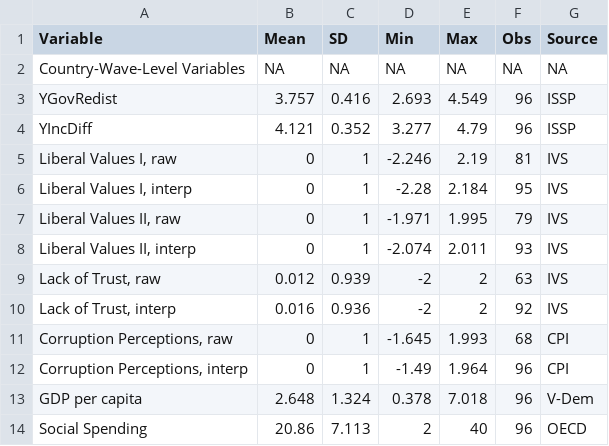
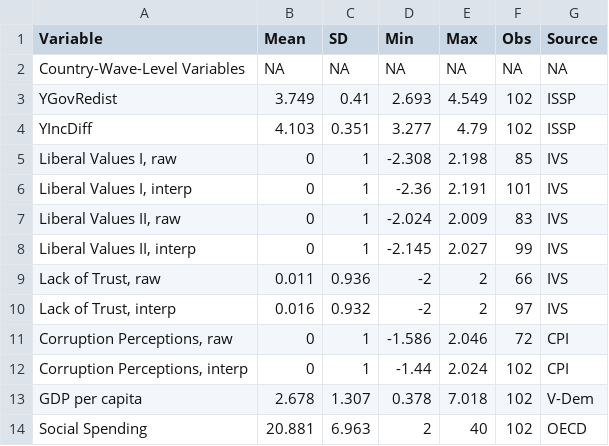
Before and after one commit to hungnguyen167/Social-Status, a CSV file: results/tbl1.csv, drawn as a sheet; only a part is shown; the diff covers the shown part only.

Commit message:
* Improved the SOCX data flow * Updated Figs 1&2 * New Table 1 and new by country-wave sample size table

```diff
--- a/results/tbl1.csv
+++ b/results/tbl1.csv
@@ -2,13 +2,13 @@
 "Country-Wave-Level Variables",NA,NA,NA,NA,NA,NA
-"YGovRedist",3.757,0.416,2.693,4.549,96,"ISSP"
-"YIncDiff",4.121,0.352,3.277,4.79,96,"ISSP"
-"Liberal Values I, raw",0,1,-2.246,2.19,81,"IVS"
-"Liberal Values I, interp",0,1,-2.28,2.184,95,"IVS"
-"Liberal Values II, raw",0,1,-1.971,1.995,79,"IVS"
-"Liberal Values II, interp",0,1,-2.074,2.011,93,"IVS"
-"Lack of Trust, raw",0.012,0.939,-2,2,63,"IVS"
-"Lack of Trust, interp",0.016,0.936,-2,2,92,"IVS"
-"Corruption Perceptions, raw",0,1,-1.645,1.993,68,"CPI"
-"Corruption Perceptions, interp",0,1,-1.49,1.964,96,"CPI"
-"GDP per capita",2.648,1.324,0.378,7.018,96,"V-Dem"
-"Social Spending",20.86,7.113,2,40,96,"OECD"
+"YGovRedist",3.749,0.41,2.693,4.549,102,"ISSP"
+"YIncDiff",4.103,0.351,3.277,4.79,102,"ISSP"
+"Liberal Values I, raw",0,1,-2.308,2.198,85,"IVS"
+"Liberal Values I, interp",0,1,-2.36,2.191,101,"IVS"
+"Liberal Values II, raw",0,1,-2.024,2.009,83,"IVS"
+"Liberal Values II, interp",0,1,-2.145,2.027,99,"IVS"
+"Lack of Trust, raw",0.011,0.936,-2,2,66,"IVS"
+"Lack of Trust, interp",0.016,0.932,-2,2,97,"IVS"
+"Corruption Perceptions, raw",0,1,-1.586,2.046,72,"CPI"
+"Corruption Perceptions, interp",0,1,-1.44,2.024,102,"CPI"
+"GDP per capita",2.678,1.307,0.378,7.018,102,"V-Dem"
+"Social Spending",20.881,6.963,2,40,102,"OECD"
```
Also changed, not shown: 23 edited cells elsewhere in this file, 11 other files.
